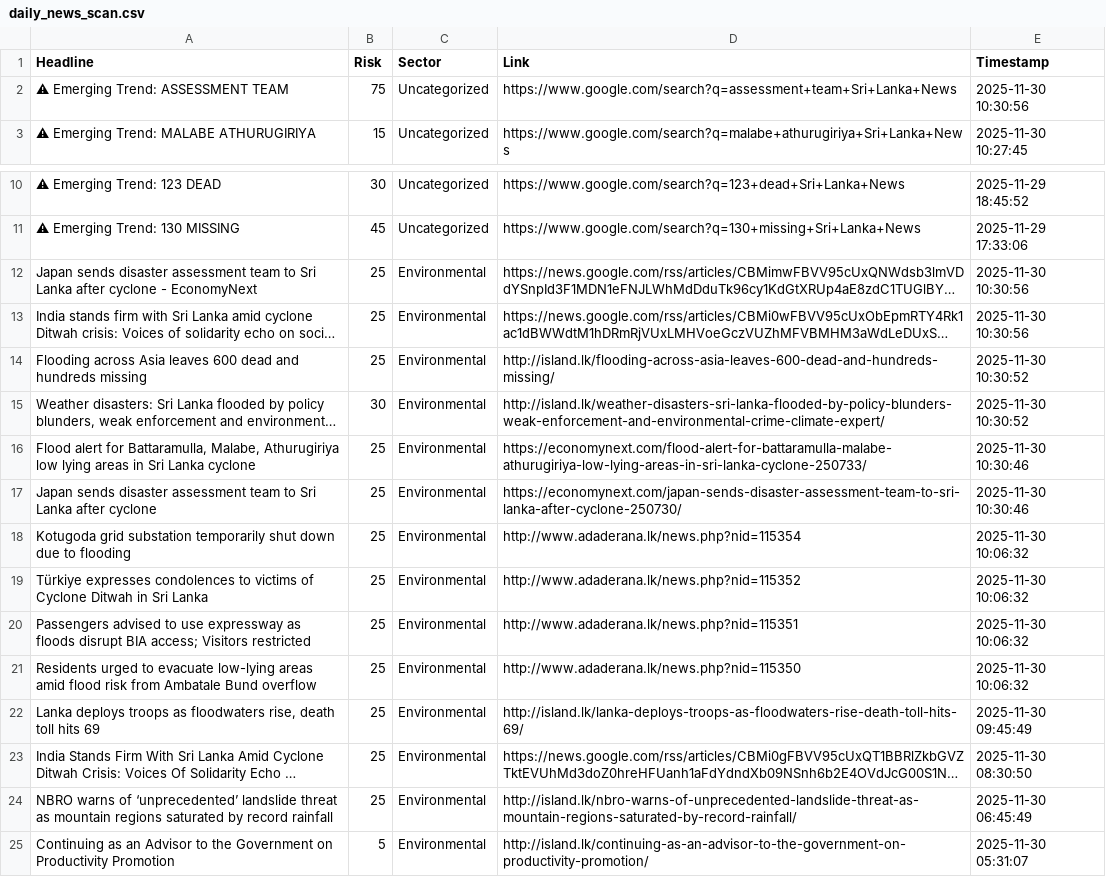
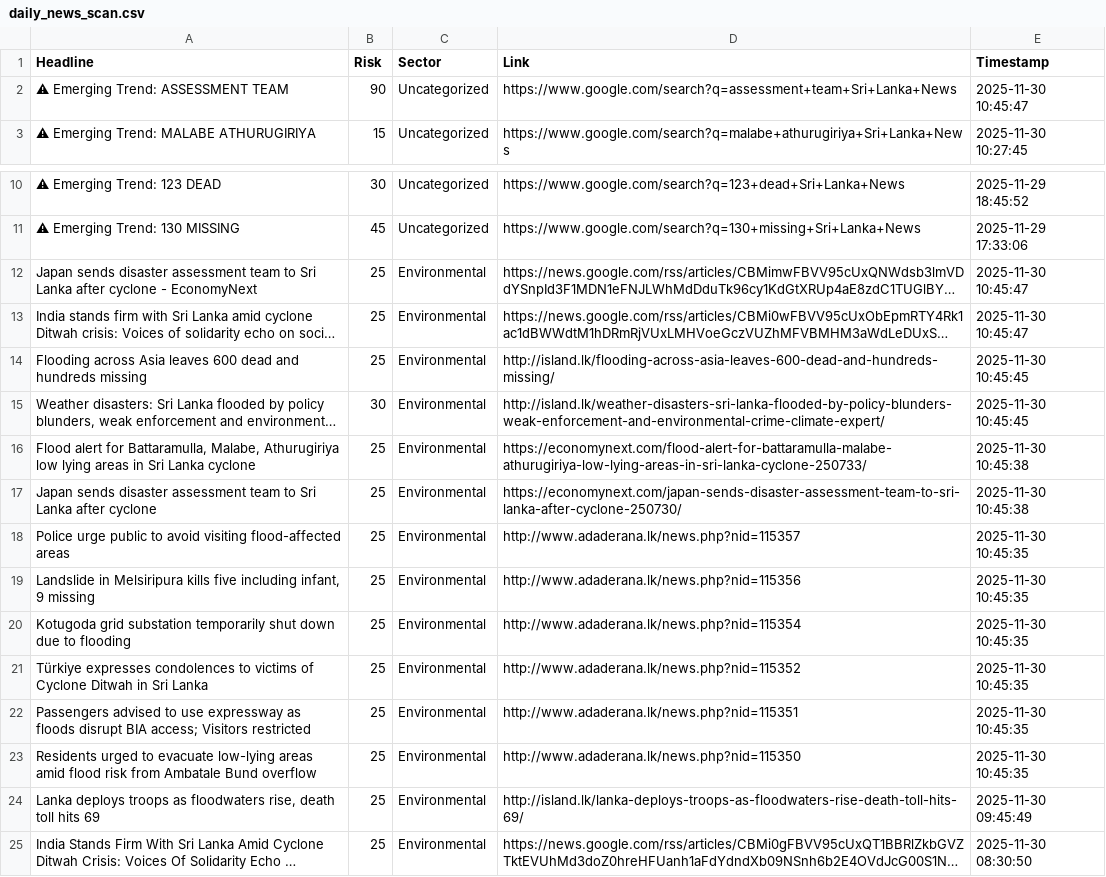
Before and after one commit to usmaanimran/vita_lk, a CSV file: data/daily_news_scan.csv, drawn as a sheet; only a part is shown, gaps mark what is left out; the shorter side is filled out with more unchanged rows; long unchanged cells end in …; addresses are those after the commit; the diff names each change by its address in the sheet, - before the commit and + after, or states it on an @@ line.

Commit message:
DATA UPDATE: Sun Nov 30 10:45:48 +0530 2025

```diff
--- a/data/daily_news_scan.csv
+++ b/data/daily_news_scan.csv
-B2 (Risk): 75
+B2 (Risk): 90
-E2 (Timestamp): 2025-11-30 10:30:56
+E2 (Timestamp): 2025-11-30 10:45:47
-E12:E13 (Timestamp): 2025-11-30 10:30:56
+E12:E13 (Timestamp): 2025-11-30 10:45:47
-E14:E15 (Timestamp): 2025-11-30 10:30:52
+E14:E15 (Timestamp): 2025-11-30 10:45:45
-E16:E17 (Timestamp): 2025-11-30 10:30:46
+E16:E17 (Timestamp): 2025-11-30 10:45:38
+row 18: Police urge public to avoid visiting flood-affected areas | 25 | Environmental | http://www.adaderana.lk/news.php?nid=115357 | 2025-11-30 10:45:35
+row 19: Landslide in Melsiripura kills five including infant, 9 missing | 25 | Environmental | http://www.adaderana.lk/news.php?nid=115356 | 2025-11-30 10:45:35
-E20:E23 (Timestamp): 2025-11-30 10:06:32
+E20:E23 (Timestamp): 2025-11-30 10:45:35
```
Also changed, not shown: data/risk_history.csv.
